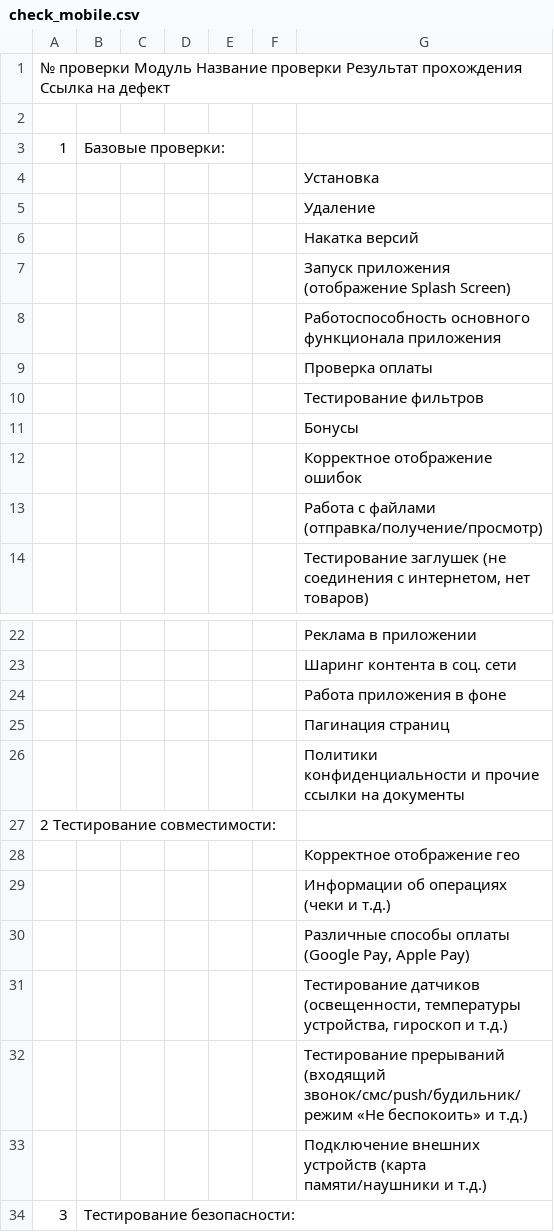
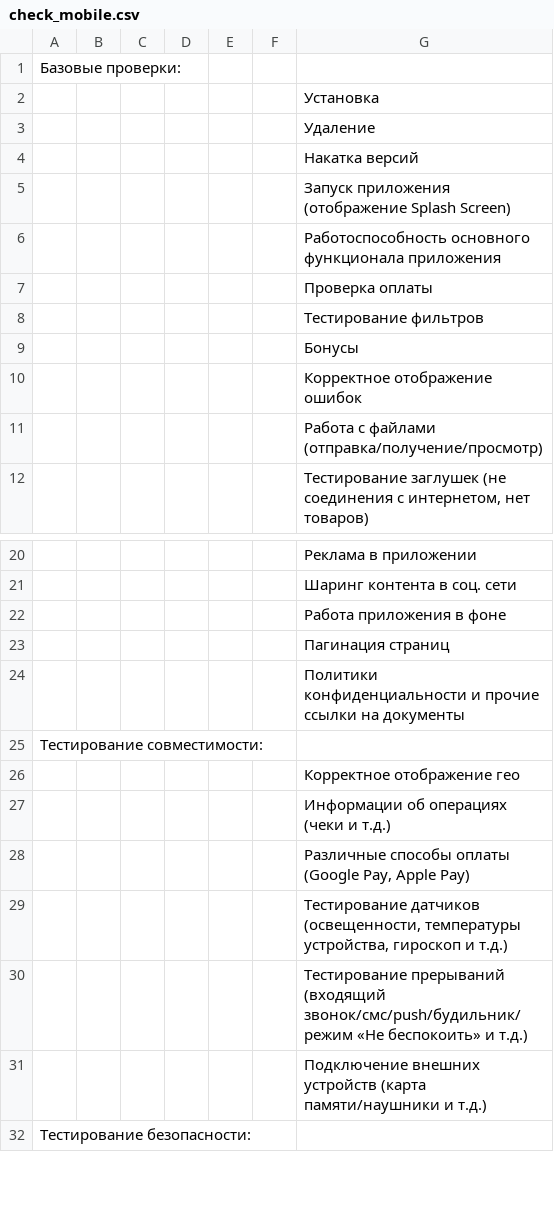
Before and after one commit to RimmaKash/Test, a CSV file: check_mobile.csv, drawn as a sheet; only a part is shown, gaps mark what is left out; removed rows and columns are numbered as before the commit, all else as after; the diff names each change by its address in the sheet, - before the commit and + after, or states it on an @@ line.

Commit message:
Update check_mobile.csv

```diff
--- a/check_mobile.csv
+++ b/check_mobile.csv
-column A, row 3: 1; rows 27-34: 2 Тестирование совместимости: |  |  |  |  |  |  | 3
+column B, empty
-row 1: № проверки Модуль Название проверки Результат прохождения Ссылка на дефект
-row 2: (empty)
-A25: (empty)
+A25: Тестирование совместимости:
```
